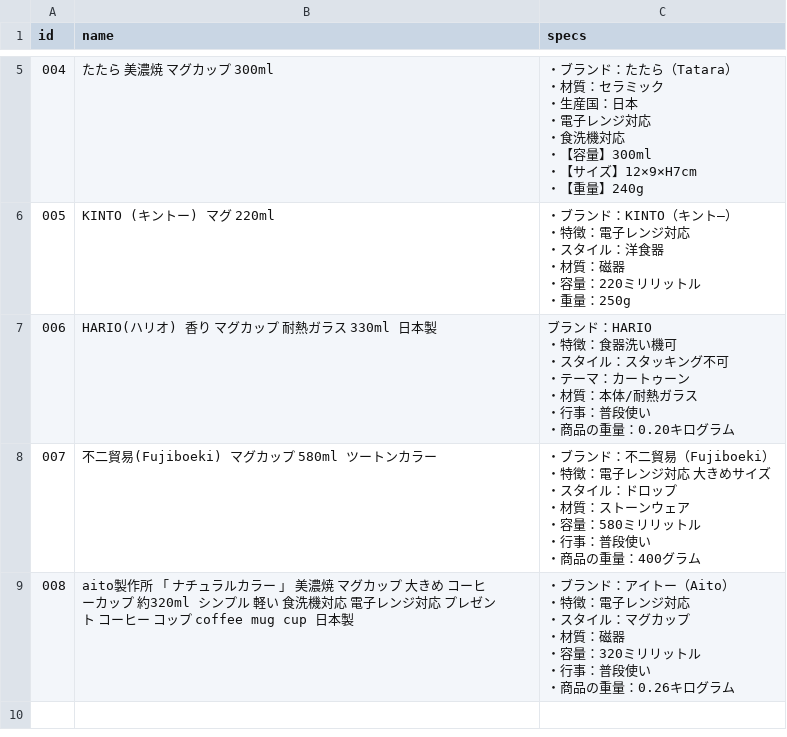
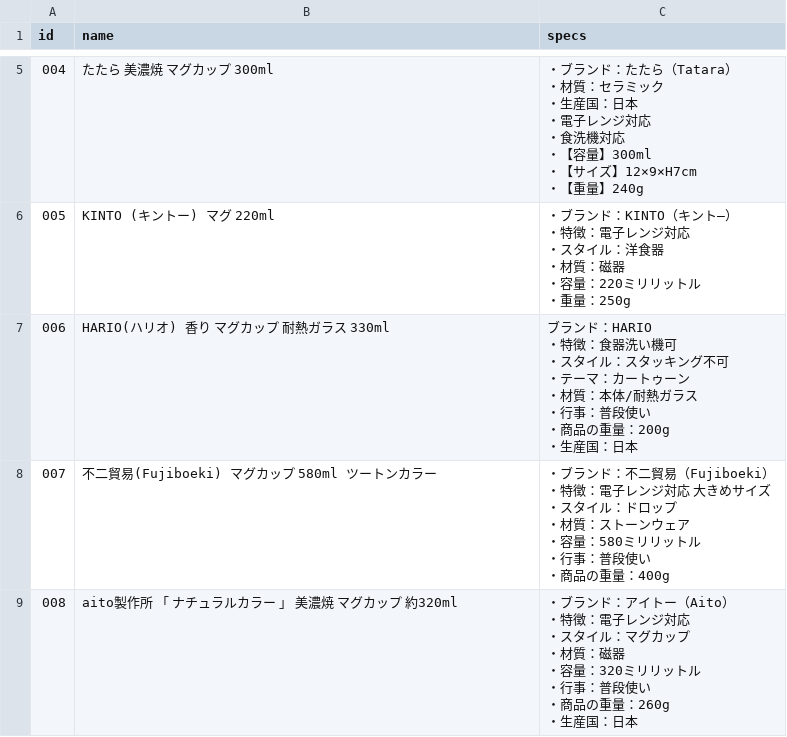
Before and after one commit to Tos0301/experiment-site, a CSV file: data/specs.csv, drawn as a sheet; only a part is shown, gaps mark what is left out.

```diff
--- a/data/specs.csv
+++ b/data/specs.csv
@@ -40,22 +40,24 @@ id,name,specs
 ・重量：250g"
-006,HARIO(ハリオ) 香り マグカップ 耐熱ガラス 330ml 日本製,"ブランド：HARIO
-・特徴：食器洗い機可
-・スタイル：スタッキング不可
-・テーマ：カートゥーン
-・材質：本体/耐熱ガラス
-・行事：普段使い
-・商品の重量：0.20キログラム"
-007,不二貿易(Fujiboeki) マグカップ 580ml ツートンカラー,"・ブランド：不二貿易（Fujiboeki）
-・特徴：電子レンジ対応　大きめサイズ
-・スタイル：ドロップ
-・材質：ストーンウェア
-・容量：580ミリリットル
-・行事：普段使い
-・商品の重量：400グラム"
-008,aito製作所 「 ナチュラルカラー 」 美濃焼 マグカップ 大きめ コーヒーカップ 約320ml シンプル 軽い 食洗機対応 電子レンジ対応 プレゼント コーヒー コップ coffee mug cup 日本製,"・ブランド：アイトー（Aito）
-・特徴：電子レンジ対応
-・スタイル：マグカップ
-・材質：磁器
-・容量：320ミリリットル
-・行事：普段使い
-・商品の重量：0.26キログラム"
+006,HARIO(ハリオ) 香り マグカップ 耐熱ガラス 330ml,"ブランド：HARIO
+・特徴：食器洗い機可
+・スタイル：スタッキング不可
+・テーマ：カートゥーン
+・材質：本体/耐熱ガラス
+・行事：普段使い
+・商品の重量：200g
+・生産国：日本"
+007,不二貿易(Fujiboeki) マグカップ 580ml ツートンカラー,"・ブランド：不二貿易（Fujiboeki）
+・特徴：電子レンジ対応　大きめサイズ
+・スタイル：ドロップ
+・材質：ストーンウェア
+・容量：580ミリリットル
+・行事：普段使い
+・商品の重量：400g"
+008,aito製作所 「 ナチュラルカラー 」 美濃焼 マグカップ 約320ml,"・ブランド：アイトー（Aito）
+・特徴：電子レンジ対応
+・スタイル：マグカップ
+・材質：磁器
+・容量：320ミリリットル
+・行事：普段使い
+・商品の重量：260g
+・生産国：日本"
```
Also changed, not shown: 3 other files.
